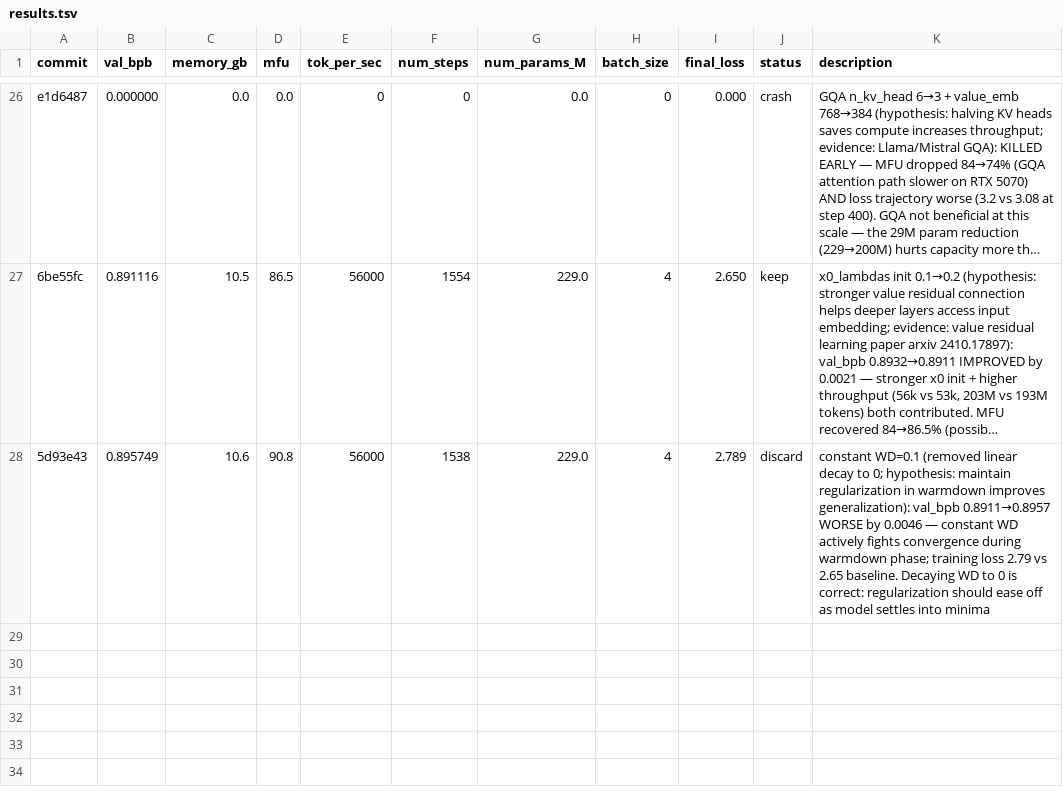
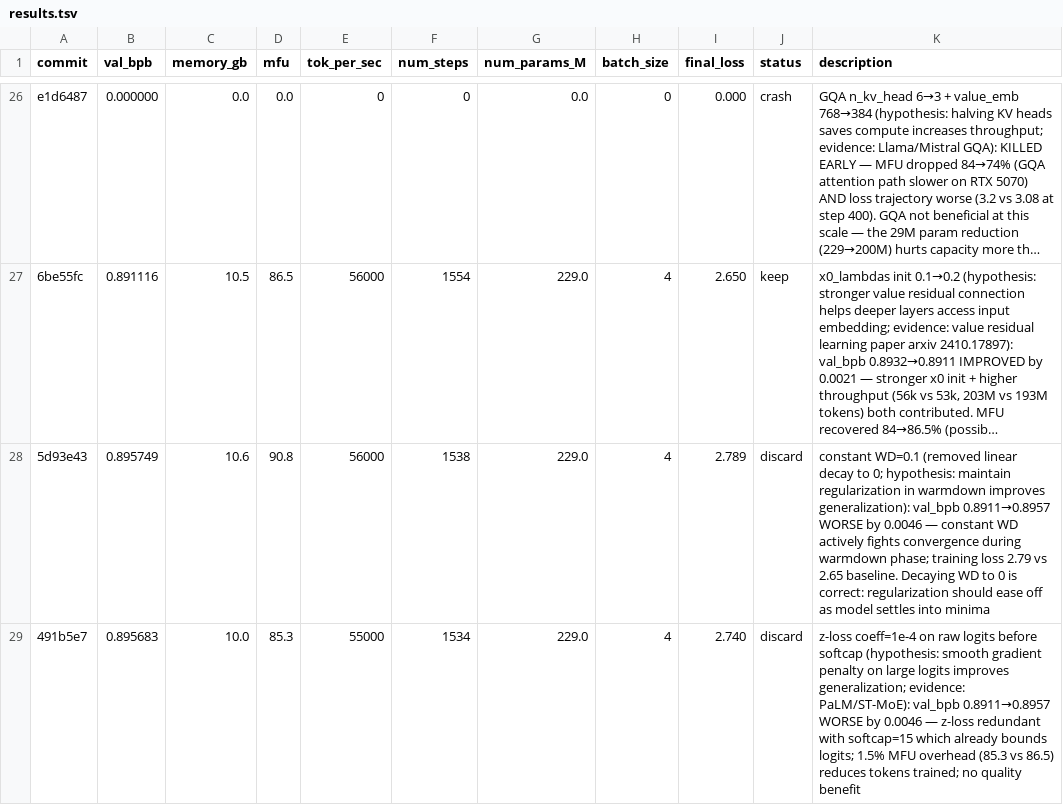
Before and after one commit to Djordje-Stojanovic/TrainRTX5070_60Min, a TSV file: results.tsv, drawn as a sheet; only a part is shown, gaps mark what is left out; long unchanged cells end in …; the diff names each change by its address in the sheet, - before the commit and + after, or states it on an @@ line.

Commit message:
results: discard z-loss coeff=1e-4

```diff
--- a/results.tsv
+++ b/results.tsv
+row 29: 491b5e7 | 0.895683 | 10.0 | 85.3 | 55000 | 1534 | 229.0 | 4 | 2.740 | discard | z-loss coeff=1e-4 on raw logits before softcap (hypothesis: smooth gradient penalty on large logits improves generalization; evidence: PaLM/ST-MoE): val_bpb 0.8911→0.8957 WORSE by 0.0046 — z-loss redundant with softcap=15 which already bounds logits; 1.5% MFU overhead (85.3 vs 86.5) reduces tokens trained; no quality benefit
```
